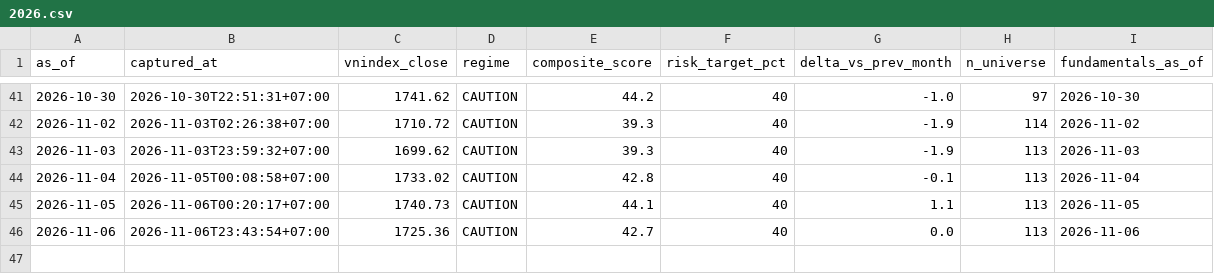
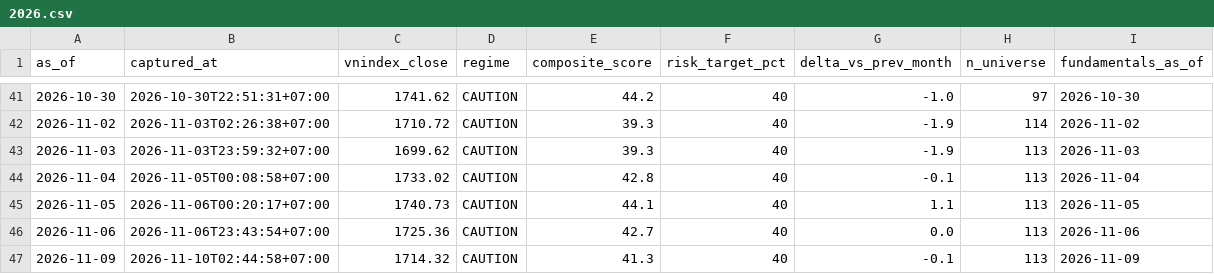
Before and after one commit to PTHAICAP/pthai-pit, a CSV file: pit/market/2026.csv, drawn as a sheet; only a part is shown, gaps mark what is left out; the diff names each change by its address in the sheet, - before the commit and + after, or states it on an @@ line.

```diff
--- a/pit/market/2026.csv
+++ b/pit/market/2026.csv
+row 47: 2026-11-09 | 2026-11-10T02:44:58+07:00 | 1714.32 | CAUTION | 41.3 | 40 | -0.1 | 113 | 2026-11-09
```
Also changed, not shown: pit/MANIFEST.csv, 6 other files.
